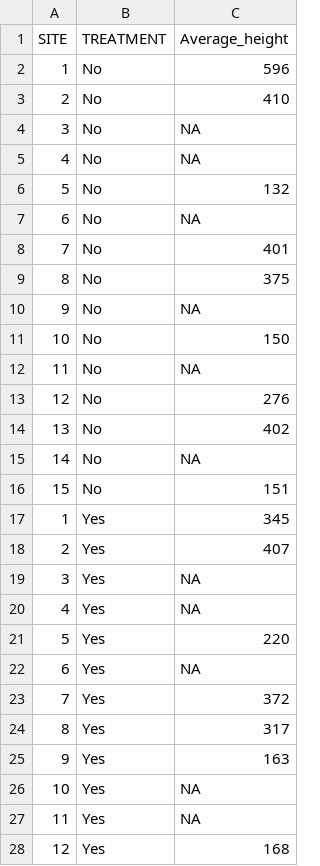
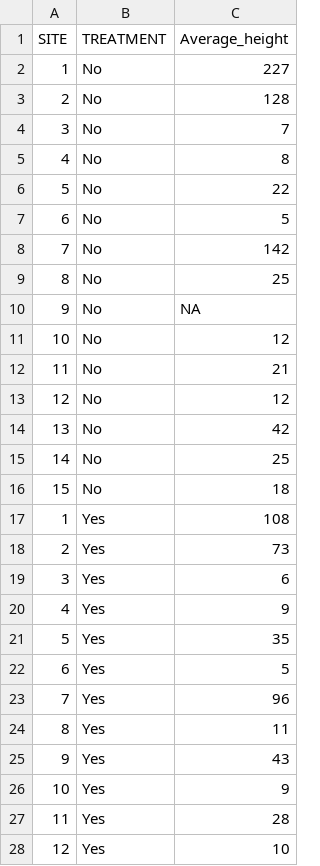
Before and after one commit to eva12337/R-code-thesis-MFN, a CSV file: Height_Pinus.csv, drawn as a sheet; only a part is shown; the diff covers the shown part only.

```diff
--- a/Height_Pinus.csv
+++ b/Height_Pinus.csv
@@ -1,28 +1,28 @@
 SITE,TREATMENT,Average_height
-1,No,596
-2,No,410
-3,No,NA
-4,No,NA
-5,No,132
-6,No,NA
-7,No,401
-8,No,375
+1,No,227
+2,No,128
+3,No,7
+4,No,8
+5,No,22
+6,No,5
+7,No,142
+8,No,25
 9,No,NA
-10,No,150
-11,No,NA
-12,No,276
-13,No,402
-14,No,NA
-15,No,151
-1,Yes,345
-2,Yes,407
-3,Yes,NA
-4,Yes,NA
-5,Yes,220
-6,Yes,NA
-7,Yes,372
-8,Yes,317
-9,Yes,163
-10,Yes,NA
-11,Yes,NA
-12,Yes,168
+10,No,12
+11,No,21
+12,No,12
+13,No,42
+14,No,25
+15,No,18
+1,Yes,108
+2,Yes,73
+3,Yes,6
+4,Yes,9
+5,Yes,35
+6,Yes,5
+7,Yes,96
+8,Yes,11
+9,Yes,43
+10,Yes,9
+11,Yes,28
+12,Yes,10
```
Also changed, not shown: 3 edited cells elsewhere in this file, Heights_AM22.csv, Heights_BPE_22.csv, 8 other files.
